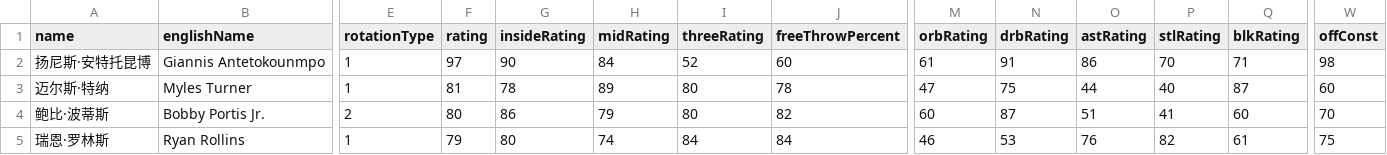
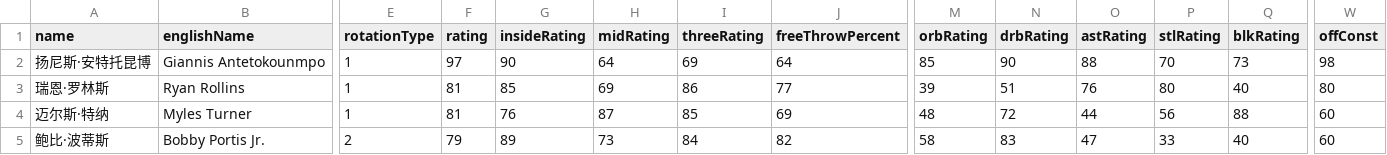
Before and after one commit to MikeYan01/NBA-sim, a CSV file: database/roster/Bucks.csv, drawn as a sheet; only a part is shown, gaps mark what is left out; removed rows and columns are numbered as before the commit, all else as after; rows hold the shown columns only; the diff covers the shown part only; the diff names each change by its address in the sheet, - before the commit and + after, or states it on an @@ line.

```diff
--- a/database/roster/Bucks.csv
+++ b/database/roster/Bucks.csv
-H2 (midRating): 84
+H2 (midRating): 64
-I2 (threeRating): 52
+I2 (threeRating): 69
-J2 (freeThrowPercent): 60
+J2 (freeThrowPercent): 64
-M2 (orbRating): 61
+M2 (orbRating): 85
-N2 (drbRating): 91
+N2 (drbRating): 90
-O2 (astRating): 86
+O2 (astRating): 88
-Q2 (blkRating): 71
+Q2 (blkRating): 73
+row 3: 瑞恩·罗林斯 | Ryan Rollins | 1 | 81 | 85 | 69 | 86 | 77 | 39 | 51 | 76 | 80 | 40 | 80
-G4 (insideRating): 78
+G4 (insideRating): 76
-H4 (midRating): 89
+H4 (midRating): 87
-I4 (threeRating): 80
+I4 (threeRating): 85
-J4 (freeThrowPercent): 78
+J4 (freeThrowPercent): 69
-M4 (orbRating): 47
+M4 (orbRating): 48
-N4 (drbRating): 75
+N4 (drbRating): 72
-P4 (stlRating): 40
+P4 (stlRating): 56
-Q4 (blkRating): 87
+Q4 (blkRating): 88
-F5 (rating): 80
+F5 (rating): 79
-G5 (insideRating): 86
+G5 (insideRating): 89
-H5 (midRating): 79
+H5 (midRating): 73
-I5 (threeRating): 80
+I5 (threeRating): 84
-M5 (orbRating): 60
+M5 (orbRating): 58
-N5 (drbRating): 87
+N5 (drbRating): 83
-O5 (astRating): 51
+O5 (astRating): 47
-P5 (stlRating): 41
+P5 (stlRating): 33
-Q5 (blkRating): 60
+Q5 (blkRating): 40
-W5 (offConst): 70
+W5 (offConst): 60
-row 5: 瑞恩·罗林斯 | Ryan Rollins | 1 | 79 | 80 | 74 | 84 | 84 | 46 | 53 | 76 | 82 | 61 | 75
```
Also changed, not shown: 1 added row, 1 removed row and 24 edited cells elsewhere in this file, database/roster/76ers.csv, database/roster/Bulls.csv, 30 other files.
